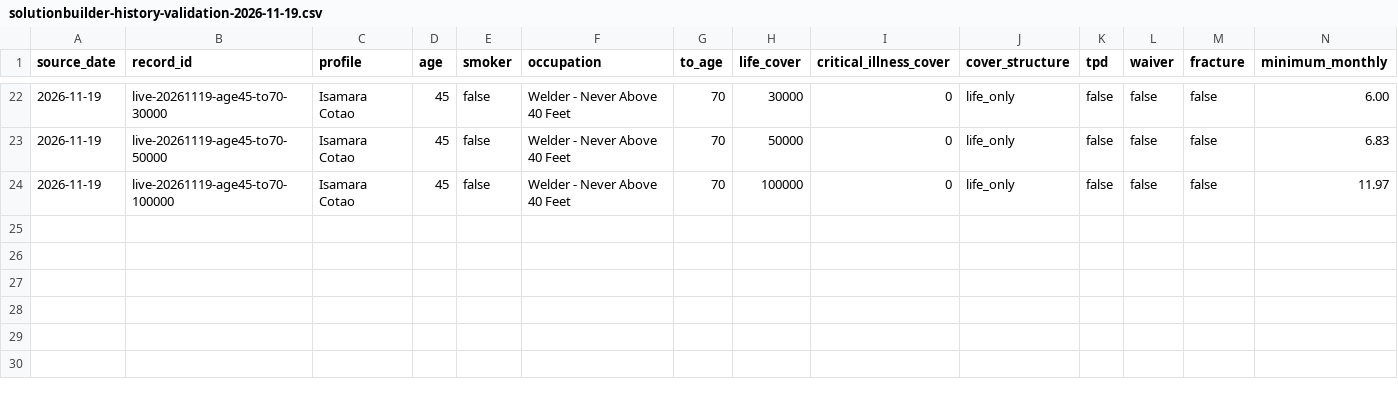
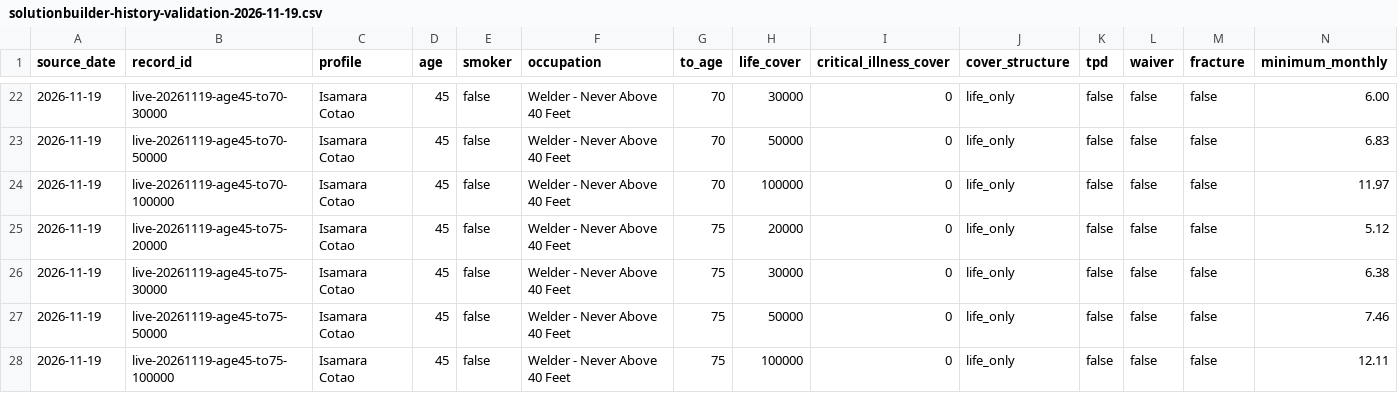
Before and after one commit to edusantospecomercial-byte/Cota-es, a CSV file: calculadora/data/solutionbuilder-history-validation-2026-11-19.csv, drawn as a sheet; only a part is shown, gaps mark what is left out; rows hold the shown columns only; the diff names each change by its address in the sheet, - before the commit and + after, or states it on an @@ line.

Commit message:
Add age 45 life anchors to 75

```diff
--- a/calculadora/data/solutionbuilder-history-validation-2026-11-19.csv
+++ b/calculadora/data/solutionbuilder-history-validation-2026-11-19.csv
+row 25: 2026-11-19 | live-20261119-age45-to75-20000 | Isamara Cotao | 45 | false | Welder - Never Above 40 Feet | 75 | 20000 | 0 | life_only | false | false | false | 5.12
+row 26: 2026-11-19 | live-20261119-age45-to75-30000 | Isamara Cotao | 45 | false | Welder - Never Above 40 Feet | 75 | 30000 | 0 | life_only | false | false | false | 6.38
+row 27: 2026-11-19 | live-20261119-age45-to75-50000 | Isamara Cotao | 45 | false | Welder - Never Above 40 Feet | 75 | 50000 | 0 | life_only | false | false | false | 7.46
+row 28: 2026-11-19 | live-20261119-age45-to75-100000 | Isamara Cotao | 45 | false | Welder - Never Above 40 Feet | 75 | 100000 | 0 | life_only | false | false | false | 12.11
```
Also changed, not shown: 3 other files.
